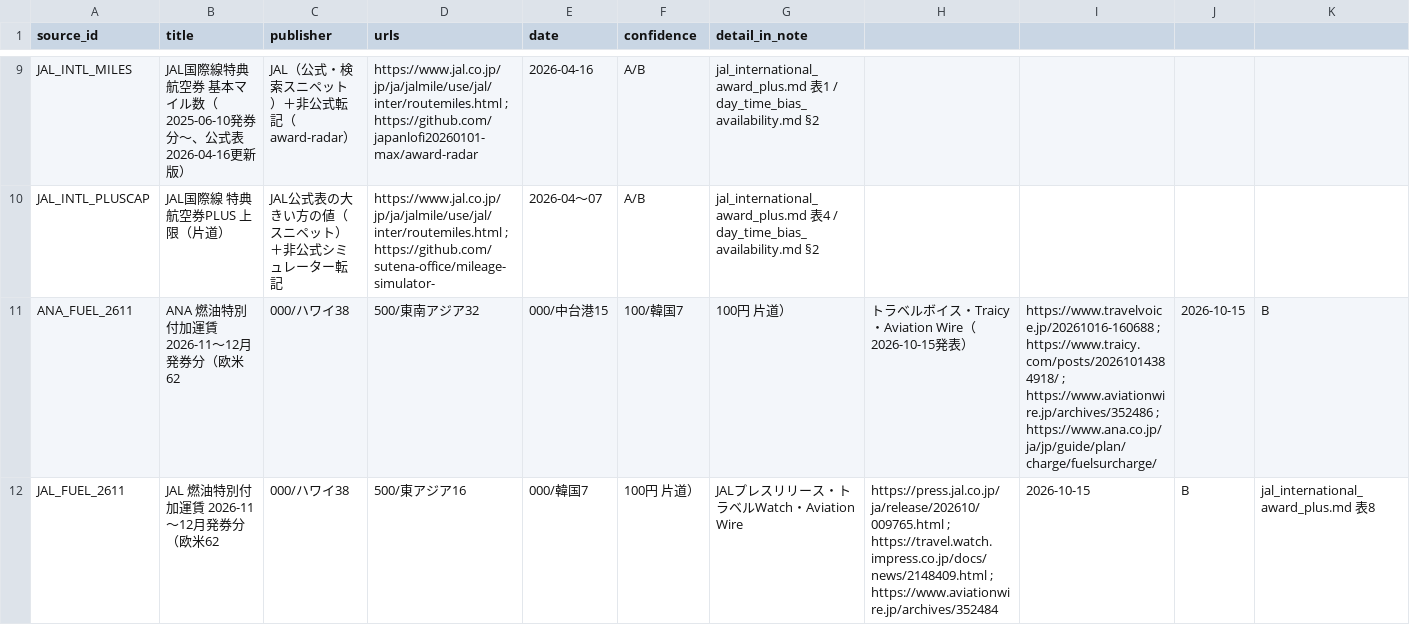
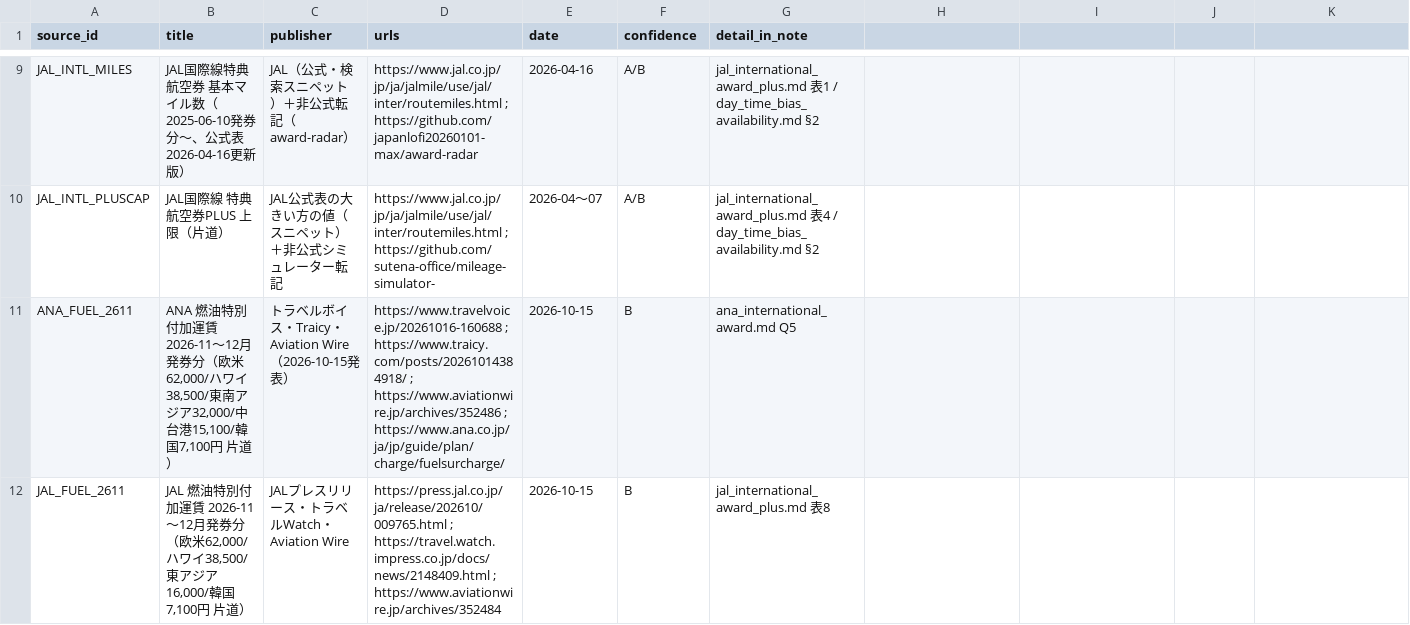
Before and after one commit to maruimike/forCLAUDE, a CSV file: data/sources.csv, drawn as a sheet; only a part is shown, gaps mark what is left out; the diff covers the shown part only; the diff names each change by its address in the sheet, - before the commit and + after, or states it on an @@ line.

```diff
--- a/data/sources.csv
+++ b/data/sources.csv
-B11 (title): …分（欧米62
+B11 (title): …分（欧米62,000/ハワイ38,500/東南アジア32,000/中台港15,100/韓国7,100円 片道）
-C11 (publisher): 000/ハワイ38
+C11 (publisher): トラベルボイス・Traicy・Aviation Wire（2026-10-15発表）
-D11 (urls): 500/東南アジア32
+D11 (urls): https://www.travelvoice.jp/20261016-160688 ; https://www.traicy.com/posts/20261014384918/ ; https://www.aviationwire.jp/archives/352486 ; https://www.ana.co.jp/ja/jp/guide/plan/charge/fuelsurcharge/
-E11 (date): 000/中台港15
+E11 (date): 2026-10-15
-F11 (confidence): 100/韓国7
+F11 (confidence): B
-G11 (detail_in_note): 100円 片道）
+G11 (detail_in_note): ana_international_award.md Q5
-H11: トラベルボイス・Traicy・Aviation Wire（2026-10-15発表）
+H11: (empty)
-I11: https://www.travelvoice.jp/20261016-160688 ; https://www.traicy.com/posts/20261014384918/ ; https://www.aviationwire.jp/archives/352486 ; https://www.ana.co.jp/ja/jp/guide/plan/charge/fuelsurcharge/
+I11: (empty)
-J11: 2026-10-15
+J11: (empty)
-K11: B
+K11: (empty)
-B12 (title): …分（欧米62
+B12 (title): …分（欧米62,000/ハワイ38,500/東アジア16,000/韓国7,100円 片道）
-C12 (publisher): 000/ハワイ38
+C12 (publisher): JALプレスリリース・トラベルWatch・Aviation Wire
-D12 (urls): 500/東アジア16
+D12 (urls): https://press.jal.co.jp/ja/release/202610/009765.html ; https://travel.watch.impress.co.jp/docs/news/2148409.html ; https://www.aviationwire.jp/archives/352484
-E12 (date): 000/韓国7
+E12 (date): 2026-10-15
-F12 (confidence): 100円 片道）
+F12 (confidence): B
-G12 (detail_in_note): JALプレスリリース・トラベルWatch・Aviation Wire
+G12 (detail_in_note): jal_international_award_plus.md 表8
-H12: https://press.jal.co.jp/ja/release/202610/009765.html ; https://travel.watch.impress.co.jp/docs/news/2148409.html ; https://www.aviationwire.jp/archives/352484
+H12: (empty)
-I12: 2026-10-15
+I12: (empty)
-J12: B
+J12: (empty)
-K12: jal_international_award_plus.md 表8
+K12: (empty)
```
Also changed, not shown: 70 edited cells elsewhere in this file.
